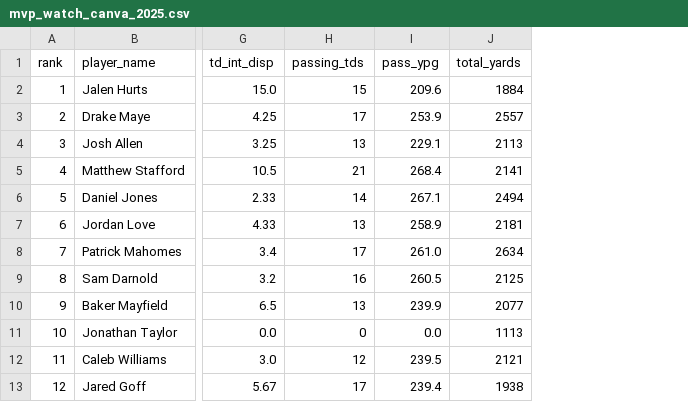
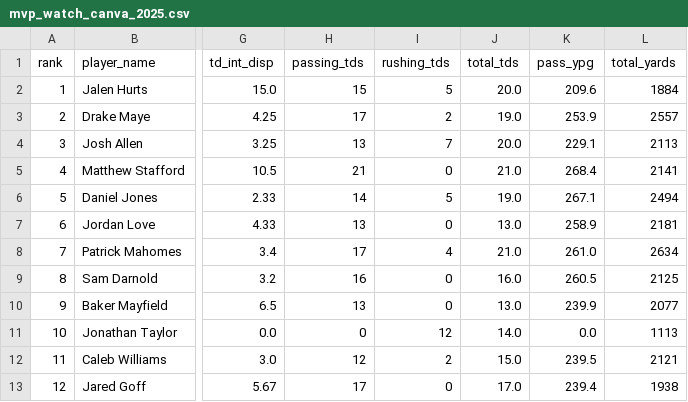
Before and after one commit to jeffwarr4/nfl-awards-predictor, a CSV file: outputs/mvp_watch_canva_2025.csv, drawn as a sheet; only a part is shown, gaps mark what is left out; the diff names each change by its address in the sheet, - before the commit and + after, or states it on an @@ line.

Commit message:
Add columns to Canva CSV + script updates

```diff
--- a/outputs/mvp_watch_canva_2025.csv
+++ b/outputs/mvp_watch_canva_2025.csv
+column I (rushing_tds), rows 2-13: 5 | 2 | 7 | 0 | 5 | 0 | 4 | 0 | 0 | 12 | 2 | 0
+column J (total_tds), rows 2-13: 20.0 | 19.0 | 20.0 | 21.0 | 19.0 | 13.0 | 21.0 | 16.0 | 13.0 | 14.0 | 15.0 | 17.0
```
Also changed, not shown: 1 other file.
